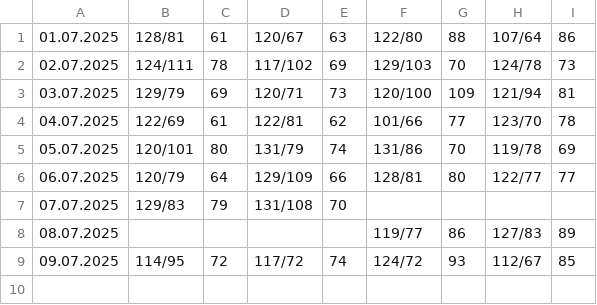
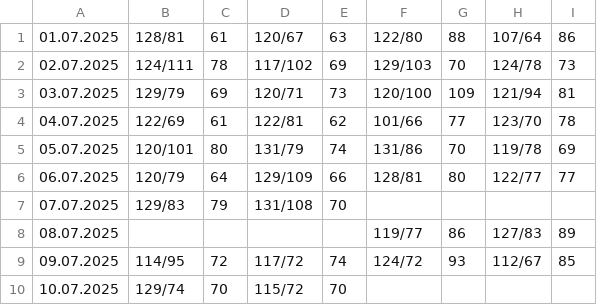
Before and after one commit to CorgiPuppy/notes, a CSV file: measuring-pressure/2025/07-july/results.csv, drawn as a sheet.

Commit message:
feat: add results for today's afternoon.

```diff
--- a/measuring-pressure/2025/07-july/results.csv
+++ b/measuring-pressure/2025/07-july/results.csv
@@ -9 +9,2 @@
 09.07.2025,114/95,72,117/72,74,124/72,93,112/67,85
+10.07.2025,129/74,70,115/72,70,,,,
```
Also changed, not shown: 1 other file.
